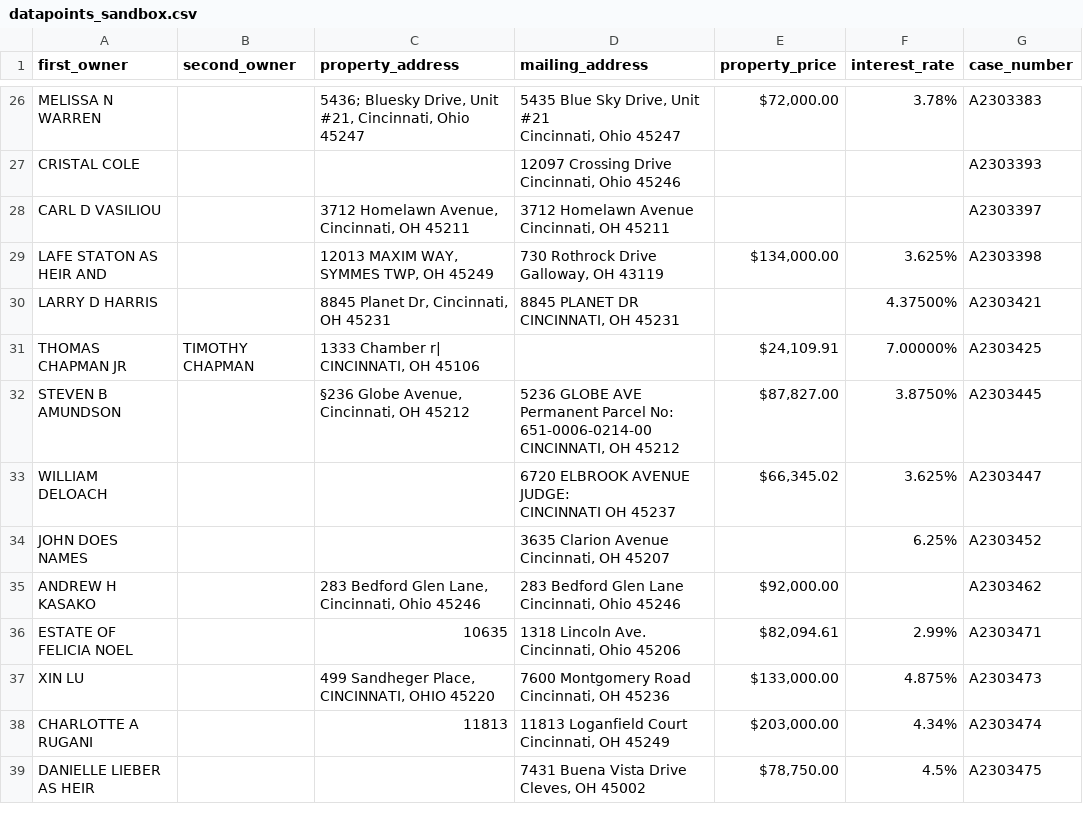
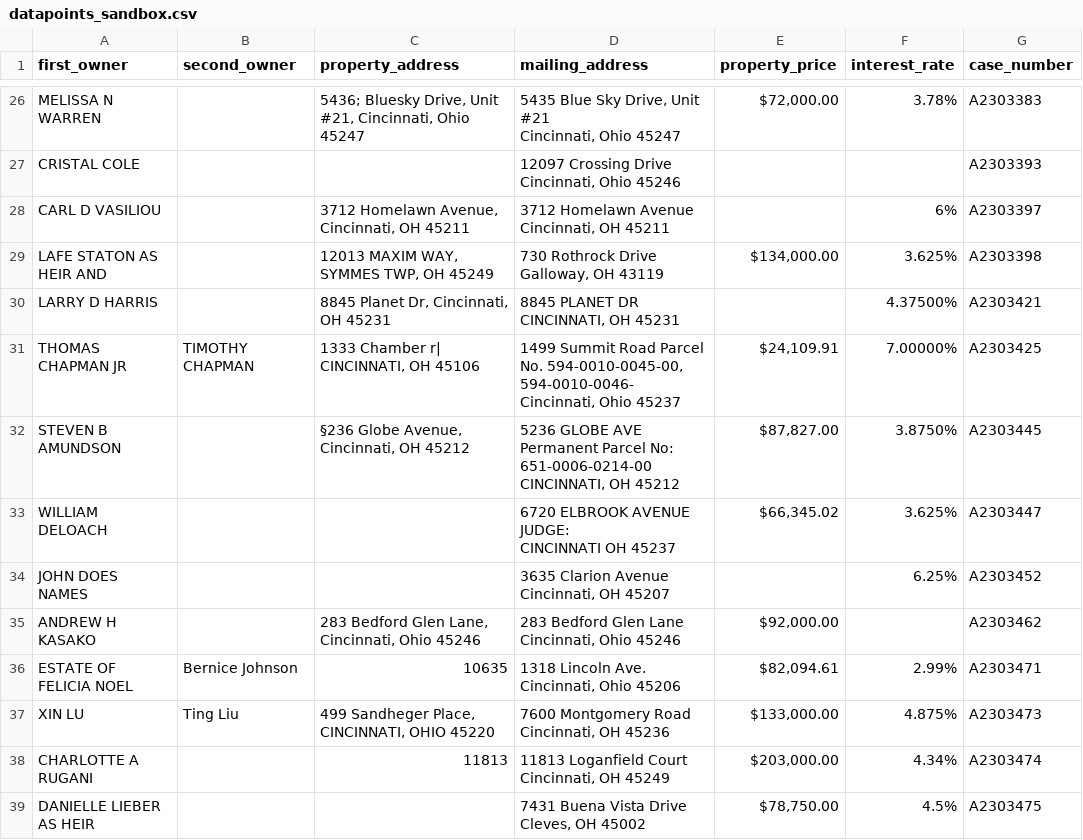
Before and after one commit to Specoptor/hamilton-clerk-of-court, a CSV file: datapoints_sandbox.csv, drawn as a sheet; only a part is shown, gaps mark what is left out; the diff covers the shown part only.

```diff
--- a/datapoints_sandbox.csv
+++ b/datapoints_sandbox.csv
@@ -58,4 +64,4 @@ CRISTAL COLE,,,"12097 Crossing Drive
 Cincinnati, Ohio 45246",,,A2303393
-CARL D VASILIOU,,"3712 Homelawn Avenue, Cincinnati, OH 45211","3712 Homelawn Avenue
-Cincinnati, OH 45211",,,A2303397
+CARL D VASILIOU,,"3712 Homelawn Avenue, Cincinnati, OH 45211","3712 Homelawn Avenue
+Cincinnati, OH 45211",,6%,A2303397
 LAFE STATON AS HEIR AND,,"12013 MAXIM WAY, SYMMES TWP, OH 45249","730 Rothrock Drive
@@ -65,3 +71,4 @@ LARRY D HARRIS,,"8845 Planet Dr, Cincinnati, OH 45231","8845 PLANET DR
 CINCINNATI, OH 45231",,4.37500%,A2303421
-THOMAS CHAPMAN JR,TIMOTHY CHAPMAN,"1333 Chamber r| CINCINNATI, OH 45106",,"$24,109.91",7.00000%,A2303425
+THOMAS CHAPMAN JR,TIMOTHY CHAPMAN,"1333 Chamber r| CINCINNATI, OH 45106","1499 Summit Road Parcel No. 594-0010-0045-00, 594-0010-0046-
+Cincinnati, Ohio 45237","$24,109.91",7.00000%,A2303425
 STEVEN B AMUNDSON,,"§236 Globe Avenue, Cincinnati, OH 45212","5236 GLOBE AVE Permanent Parcel No: 651-0006-0214-00
@@ -77,6 +84,6 @@ ANDREW H KASAKO,,"283 Bedford Glen Lane, Cincinnati, Ohio 45246","283 Bedford Gl
 Cincinnati, Ohio 45246","$92,000.00",,A2303462
-ESTATE OF FELICIA NOEL,,10635,"1318 Lincoln Ave.
-Cincinnati, Ohio 45206","$82,094.61",2.99%,A2303471
-XIN LU,,"499 Sandheger Place, CINCINNATI, OHIO 45220","7600 Montgomery Road
-Cincinnati, OH 45236","$133,000.00",4.875%,A2303473
+ESTATE OF FELICIA NOEL,Bernice Johnson,10635,"1318 Lincoln Ave.
+Cincinnati, Ohio 45206","$82,094.61",2.99%,A2303471
+XIN LU,Ting Liu,"499 Sandheger Place, CINCINNATI, OHIO 45220","7600 Montgomery Road
+Cincinnati, OH 45236","$133,000.00",4.875%,A2303473
 CHARLOTTE A RUGANI,,11813,"11813 Loganfield Court
```
Also changed, not shown: 18 edited cells elsewhere in this file.
